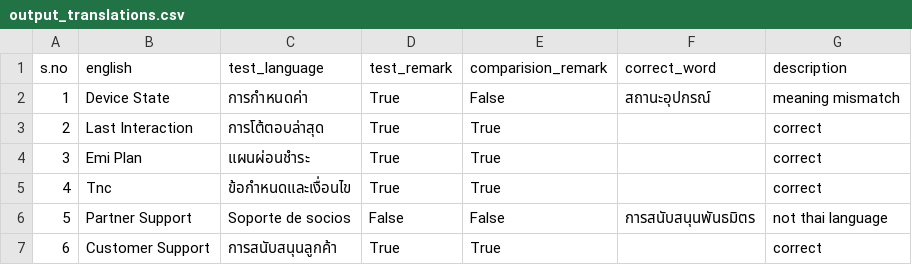
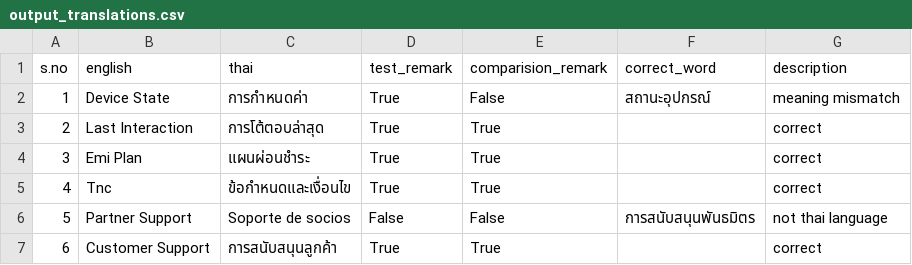
Before and after one commit to faithful-dragon/LANGCHAIN, a CSV file: PROJECT-5:[LC]/output_translations.csv, drawn as a sheet.

Commit message:
Project-5: Language-Comparision

```diff
--- a/PROJECT-5:[LC]/output_translations.csv
+++ b/PROJECT-5:[LC]/output_translations.csv
@@ -1,2 +1,2 @@
-s.no,english,test_language,test_remark,comparision_remark,correct_word,description
+s.no,english,thai,test_remark,comparision_remark,correct_word,description
 1,Device State,การกำหนดค่า,True,False,สถานะอุปกรณ์,meaning mismatch
```
Also changed, not shown: 1 other file.
